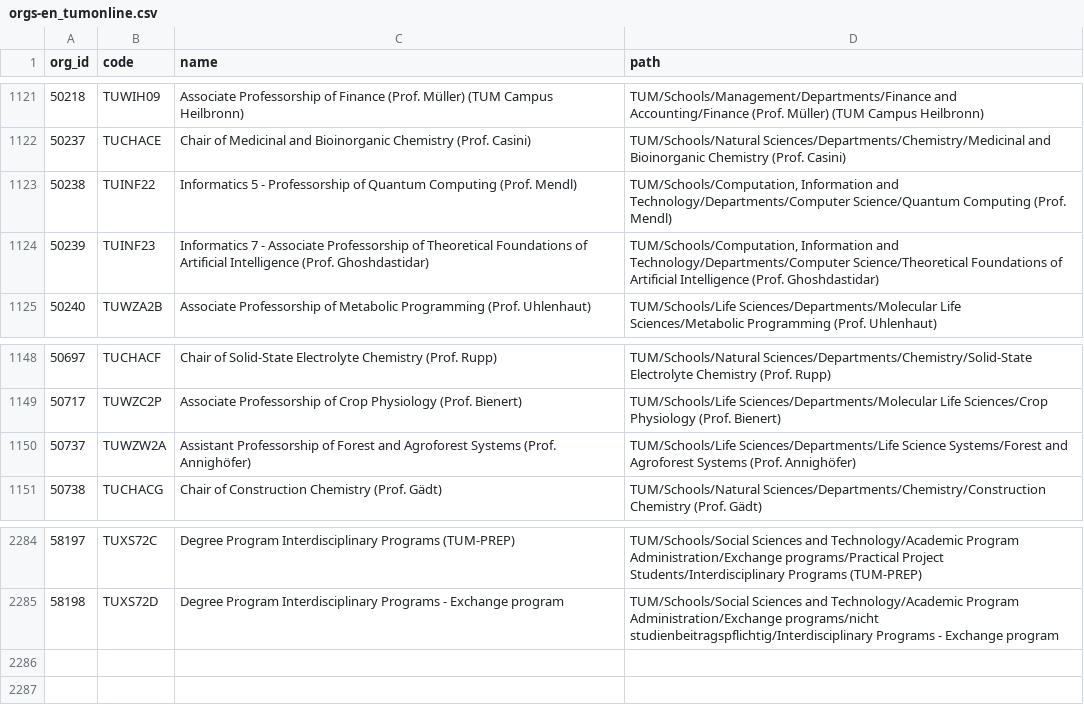
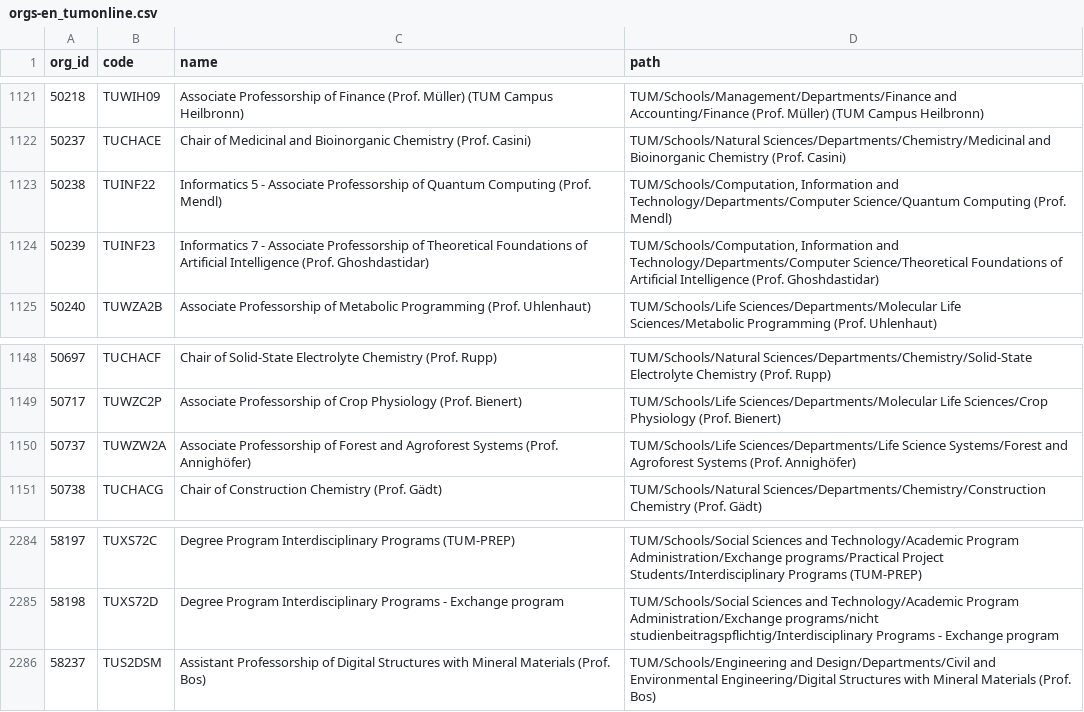
Before and after one commit to TUM-Dev/NavigaTUM, a CSV file: data/external/results/orgs-en_tumonline.csv, drawn as a sheet; only a part is shown, gaps mark what is left out.

```diff
--- a/data/external/results/orgs-en_tumonline.csv
+++ b/data/external/results/orgs-en_tumonline.csv
@@ -1122,3 +1122,3 @@ org_id,code,name,path
 50237,TUCHACE,Chair of Medicinal and Bioinorganic Chemistry (Prof. Casini),TUM/Schools/Natural Sciences/Departments/Chemistry/Medicinal and Bioinorganic Chemistry (Prof. Casini)
-50238,TUINF22,Informatics 5 - Professorship of Quantum Computing (Prof. Mendl),"TUM/Schools/Computation, Information and Technology/Departments/Computer Science/Quantum Computing (Prof. Mendl)"
+50238,TUINF22,Informatics 5 - Associate Professorship of Quantum Computing (Prof. Mendl),"TUM/Schools/Computation, Information and Technology/Departments/Computer Science/Quantum Computing (Prof. Mendl)"
 50239,TUINF23,Informatics 7 - Associate Professorship of Theoretical Foundations of Artificial Intelligence (Prof. Ghoshdastidar),"TUM/Schools/Computation, Information and Technology/Departments/Computer Science/Theoretical Foundations of Artificial Intelligence (Prof. Ghoshdastidar)"
@@ -1149,3 +1149,3 @@ org_id,code,name,path
 50717,TUWZC2P,Associate Professorship of Crop Physiology (Prof. Bienert),TUM/Schools/Life Sciences/Departments/Molecular Life Sciences/Crop Physiology (Prof. Bienert)
-50737,TUWZW2A,Assistant Professorship of Forest and Agroforest Systems (Prof. Annighöfer),TUM/Schools/Life Sciences/Departments/Life Science Systems/Forest and Agroforest Systems (Prof. Annighöfer)
+50737,TUWZW2A,Associate Professorship of Forest and Agroforest Systems (Prof. Annighöfer),TUM/Schools/Life Sciences/Departments/Life Science Systems/Forest and Agroforest Systems (Prof. Annighöfer)
 50738,TUCHACG,Chair of Construction Chemistry (Prof. Gädt),TUM/Schools/Natural Sciences/Departments/Chemistry/Construction Chemistry (Prof. Gädt)
@@ -2285 +2285,2 @@ org_id,code,name,path
 58198,TUXS72D,Degree Program Interdisciplinary Programs - Exchange program,TUM/Schools/Social Sciences and Technology/Academic Program Administration/Exchange programs/nicht studienbeitragspflichtig/Interdisciplinary Programs - Exchange program
+58237,TUS2DSM,Assistant Professorship of Digital Structures with Mineral Materials (Prof. Bos),TUM/Schools/Engineering and Design/Departments/Civil and Environmental Engineering/Digital Structures with Mineral Materials (Prof. Bos)
```
Also changed, not shown: data/external/results/buildings_tumonline.csv, data/external/results/orgs-de_tumonline.csv.
